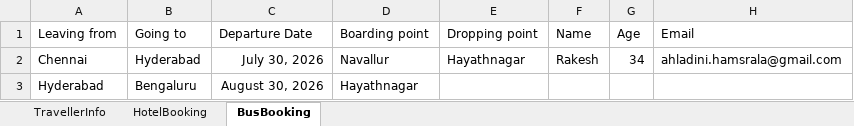
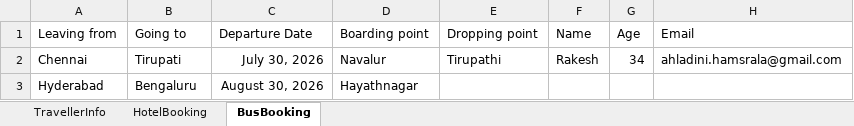
Before and after one commit to ahladinihamsrala-del/UIAutomationJenkinsJob, an Excel workbook: DataSource/TestData.xlsx, sheet BusBooking, drawn as a sheet; values as stored, in another font and other column widths than the file's, no borders; the diff names each change by its address in the sheet, - before the commit and + after, or states it on an @@ line.

```diff
--- a/DataSource/TestData.xlsx (sheet BusBooking)
+++ b/DataSource/TestData.xlsx (sheet BusBooking)
-B2 (Going to): Hyderabad
+B2 (Going to): Tirupati
-D2 (Boarding point): Navallur
+D2 (Boarding point): Navalur
-E2 (Dropping point): Hayathnagar
+E2 (Dropping point): Tirupathi
```
Also changed, not shown: 12 other files.
